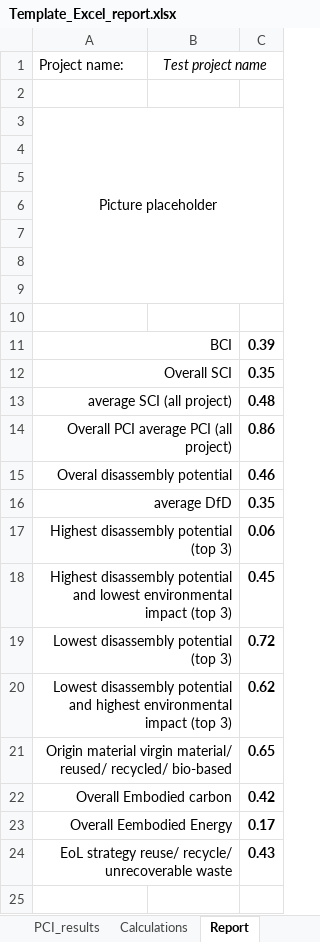
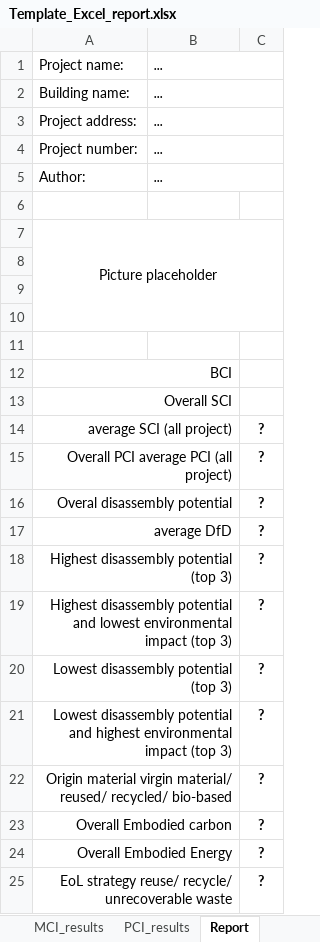
Before and after one commit to CircularEcoBIM/CircularityTool4Revit, an Excel workbook: template/Template_Excel_report.xlsx, sheet Report, drawn as a sheet; values as stored, in another font and other column widths than the file's, no borders; charts and pictures not drawn; removed rows and columns are numbered as before the commit, all else as after; the diff names each change by its address in the sheet, - before the commit and + after, or states it on an @@ line.

```diff
--- a/template/Template_Excel_report.xlsx (sheet Report)
+++ b/template/Template_Excel_report.xlsx (sheet Report)
-sheet tab: Calculations
-B1: Test project name
+B1: ...
-B1 alignment: center
+B1 alignment: left
+row 2: Building name: | ...
+row 3: Project address: | ...
+row 4: Project number: | ...
+row 5: Author: | ...
-A3:C9 merged
+A7:C10 merged
-row 8: (empty)
-row 9: (empty)
-row 10: (empty)
-C12: 0.39
+C12: (empty)
-C13: 0.35
+C13: (empty)
-C14: 0.48
+C14: ?
-C15: 0.86
+C15: ?
-C16: 0.46
+C16: ?
-C17: 0.35
+C17: ?
-C18: 0.06
+C18: ?
-C19: 0.45
+C19: ?
-C20: 0.72
+C20: ?
-C21: 0.62
+C21: ?
-C22: 0.65
+C22: ?
-C23: 0.42
+C23: ?
-row 23: Overall Eembodied Energy |  | 0.17
+row 24: Overall Embodied Energy |  | ?
-C25: 0.43
+C25: ?
```
Also changed, not shown: sheet MCI_results, sheet PCI_results, charts or pictures, 3 other files.
